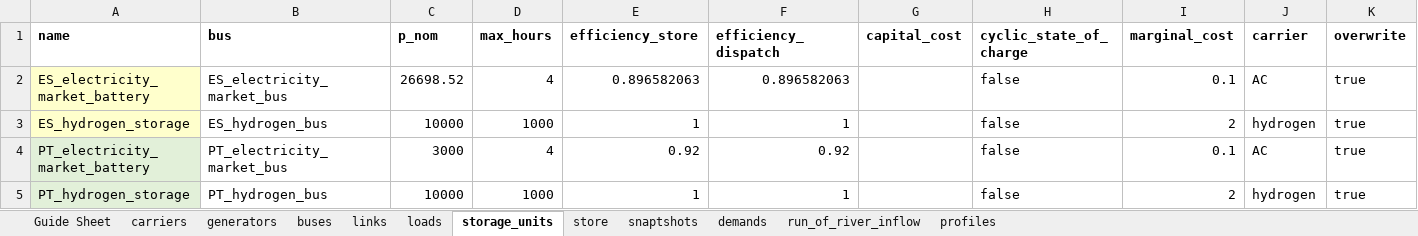
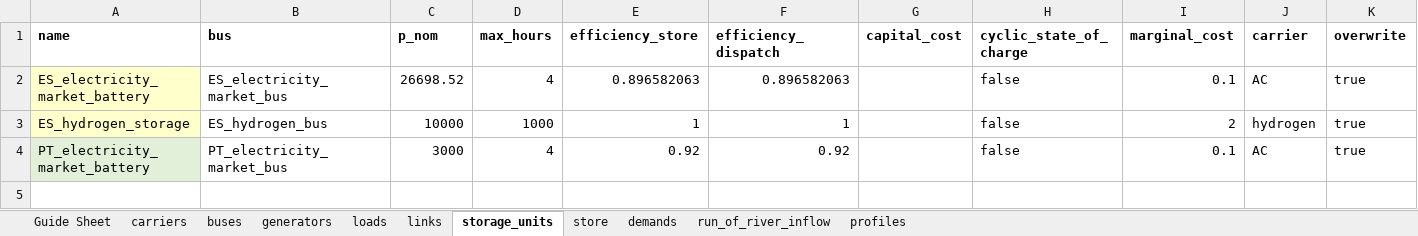
Before and after one commit to anabatres28-png/Dispatching-Project-in-PypSA, an Excel workbook: Modelo_España_Portugal/Modelo_ES_PT_Unido/modelo_dispatching_españa_portugal_unido.xlsx, sheet storage_units, drawn as a sheet; values as stored, in another font and other column widths than the file's, no borders; the diff names each change by its address in the sheet, - before the commit and + after, or states it on an @@ line.

```diff
--- a/Modelo_España_Portugal/Modelo_ES_PT_Unido/modelo_dispatching_españa_portugal_unido.xlsx (sheet storage_units)
+++ b/Modelo_España_Portugal/Modelo_ES_PT_Unido/modelo_dispatching_españa_portugal_unido.xlsx (sheet storage_units)
-sheet tab: snaptshots
@@ sheet tab order changed: Guide Sheet | carriers | buses | generators | loads | links | storage_units | store | demands | run_of_river_inflow | profiles @@
-row 5: PT_hydrogen_storage | PT_hydrogen_bus | 10000 | 1000 | 1 | 1 |  | false | 2 | hydrogen | true
```
Also changed, not shown: sheet links, sheet generators, sheet buses, Modelo_España_Portugal/Modelo_ES_PT_Unido/modelo_inversion_españa_portugal_unido.xlsx, Modelo_España_Portugal/Resultados/ES_PT_Unidos.xlsx, 3 other files.
